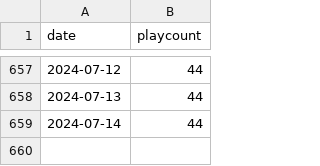
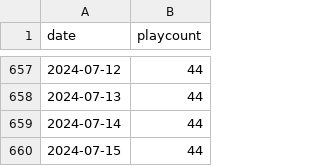
Before and after one commit to asashakira/maimai-playcount, a CSV file: playcount.csv, drawn as a sheet; only a part is shown, gaps mark what is left out; the diff names each change by its address in the sheet, - before the commit and + after, or states it on an @@ line.

```diff
--- a/playcount.csv
+++ b/playcount.csv
+row 660: 2024-07-15 | 44
```
